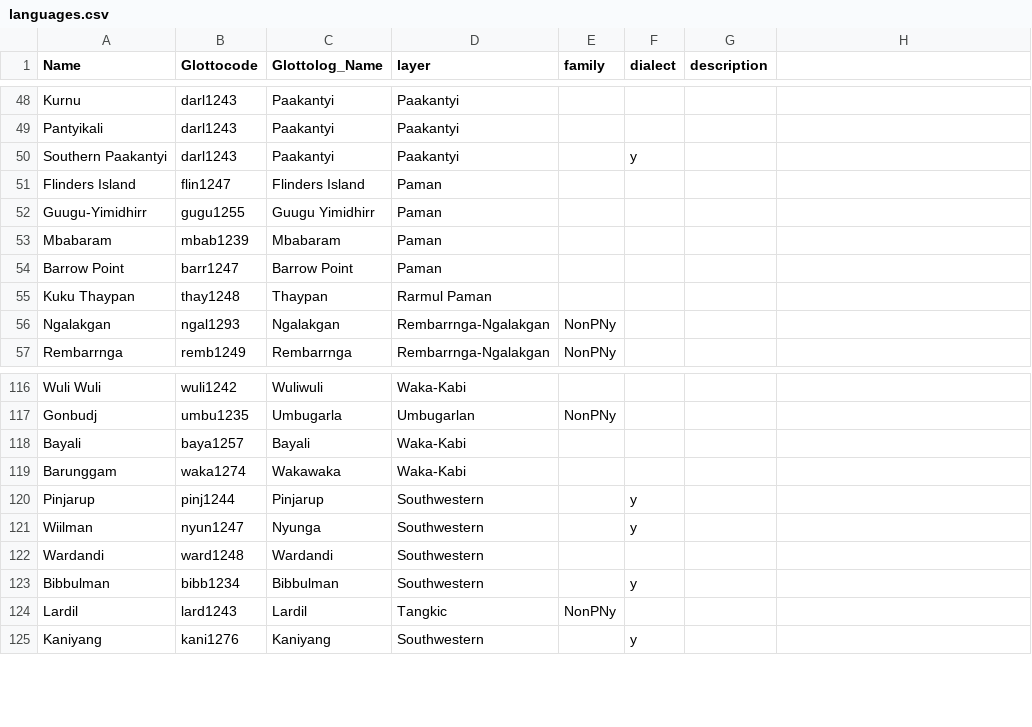
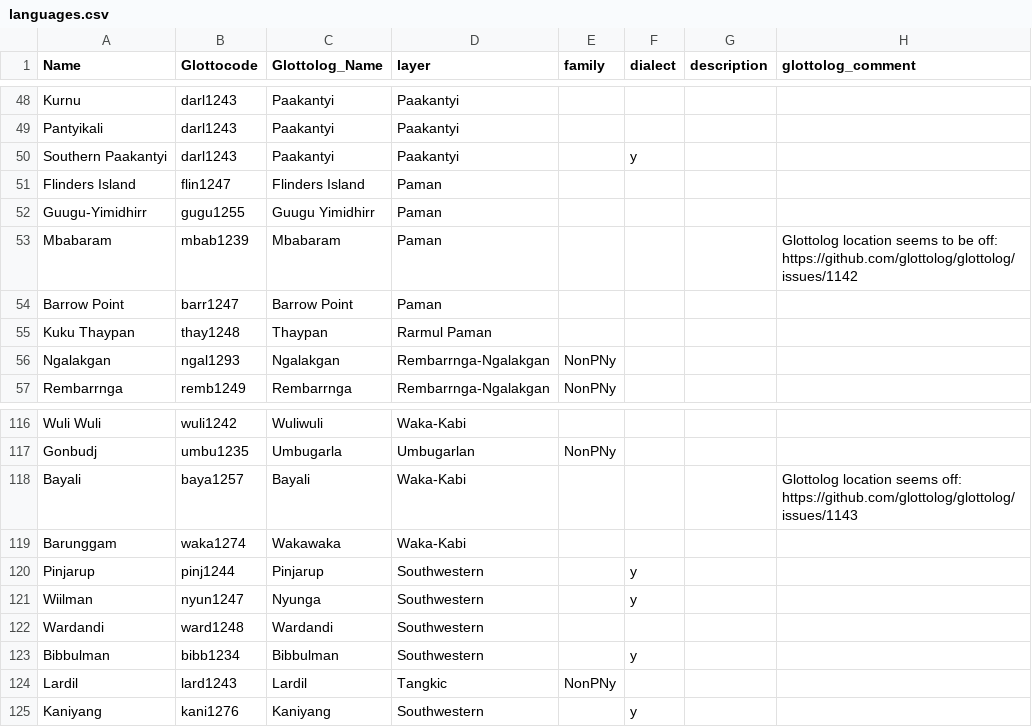
Before and after one commit to cldf-datasets/bowernpnygeo, a CSV file: etc/languages.csv, drawn as a sheet; only a part is shown, gaps mark what is left out; the diff covers the shown part only.

```diff
--- a/etc/languages.csv
+++ b/etc/languages.csv
@@ -1 +1 @@
-Name,Glottocode,Glottolog_Name,layer,family,dialect,description
+Name,Glottocode,Glottolog_Name,layer,family,dialect,description,glottolog_comment
@@ -52,3 +52,3 @@ Flinders Island,flin1247,Flinders Island,Paman,,,
 Guugu-Yimidhirr,gugu1255,Guugu Yimidhirr,Paman,,,
-Mbabaram,mbab1239,Mbabaram,Paman,,,
+Mbabaram,mbab1239,Mbabaram,Paman,,,,Glottolog location seems to be off: https://github.com/glottolog/glottolog/issues/1142
 Barrow Point,barr1247,Barrow Point,Paman,,,
@@ -119,3 +119,3 @@ Wuli Wuli,wuli1242,Wuliwuli,Waka-Kabi,,,
 Gonbudj,umbu1235,Umbugarla,Umbugarlan,NonPNy,,
-Bayali,baya1257,Bayali,Waka-Kabi,,,
+Bayali,baya1257,Bayali,Waka-Kabi,,,,Glottolog location seems off: https://github.com/glottolog/glottolog/issues/1143
 Barunggam,waka1274,Wakawaka,Waka-Kabi,,,
```
Also changed, not shown: 32 edited cells elsewhere in this file, cldf/languages.csv, cldf/media.csv, 13 other files.
